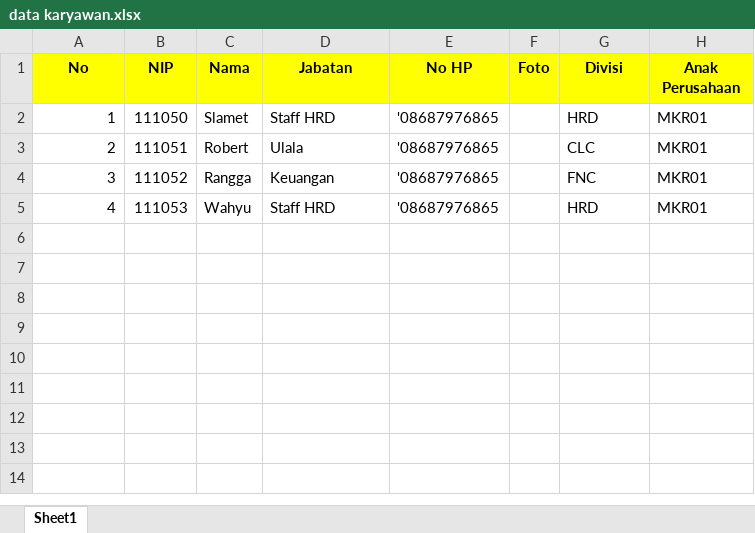
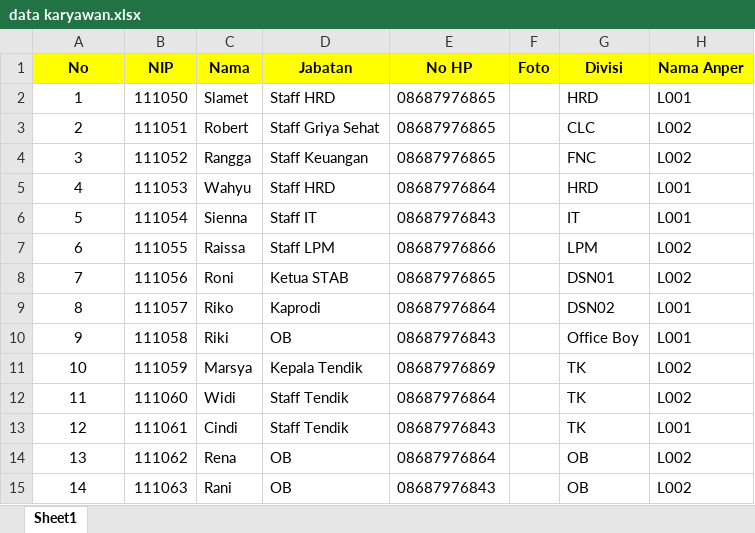
Before and after one commit to suyatnodhamma87/E-press, an Excel workbook: public/importexcel/data karyawan.xlsx, sheet Sheet1, drawn as a sheet; values as stored, in another font and other column widths than the file's, no borders; the diff names each change by its address in the sheet, - before the commit and + after, or states it on an @@ line.

```diff
--- a/public/importexcel/data karyawan.xlsx (sheet Sheet1)
+++ b/public/importexcel/data karyawan.xlsx (sheet Sheet1)
-H1: Anak Perusahaan
+H1: Nama Anper
-A2:A5 alignment: right
+A2:A5 alignment: center
-E2:E4 (No HP): '08687976865
+E2:E4 (No HP): 08687976865
-H2 (Nama Anper): MKR01
+H2 (Nama Anper): L001
-D3 (Jabatan): Ulala
+D3 (Jabatan): Staff Griya Sehat
-H3:H4 (Nama Anper): MKR01
+H3:H4 (Nama Anper): L002
-D4 (Jabatan): Keuangan
+D4 (Jabatan): Staff Keuangan
-E5 (No HP): '08687976865
+E5 (No HP): 08687976864
-H5 (Nama Anper): MKR01
+H5 (Nama Anper): L001
+row 6: 5 | 111054 | Sienna | Staff IT | 08687976843 |  | IT | L001
+row 7: 6 | 111055 | Raissa | Staff LPM | 08687976866 |  | LPM | L002
+row 8: 7 | 111056 | Roni | Ketua STAB | 08687976865 |  | DSN01 | L002
+row 9: 8 | 111057 | Riko | Kaprodi | 08687976864 |  | DSN02 | L001
+row 10: 9 | 111058 | Riki | OB | 08687976843 |  | Office Boy | L001
+row 11: 10 | 111059 | Marsya | Kepala Tendik | 08687976869 |  | TK | L002
+row 12: 11 | 111060 | Widi | Staff Tendik | 08687976864 |  | TK | L002
+row 13: 12 | 111061 | Cindi | Staff Tendik | 08687976843 |  | TK | L001
+row 14: 13 | 111062 | Rena | OB | 08687976864 |  | OB | L002
+row 15: 14 | 111063 | Rani | OB | 08687976843 |  | OB | L002
```
Also changed, not shown: 19 other files.
